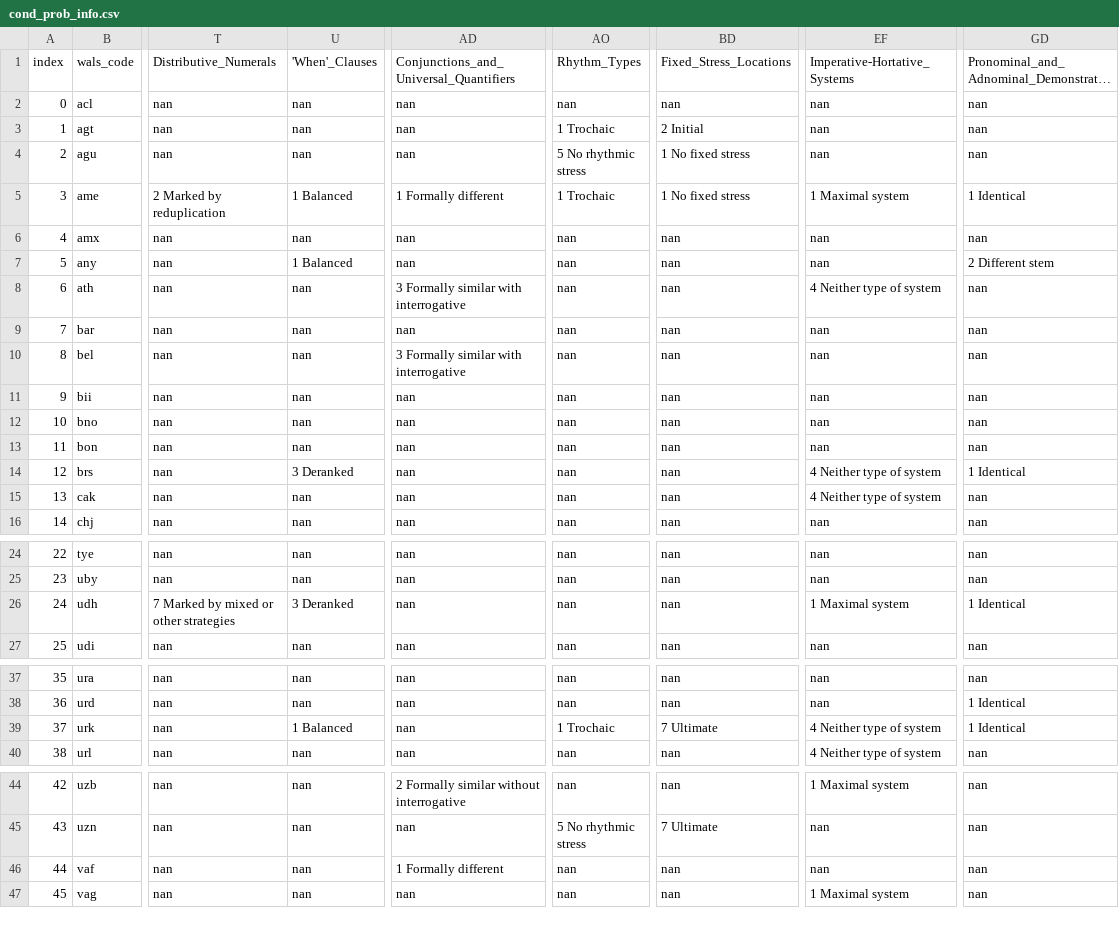
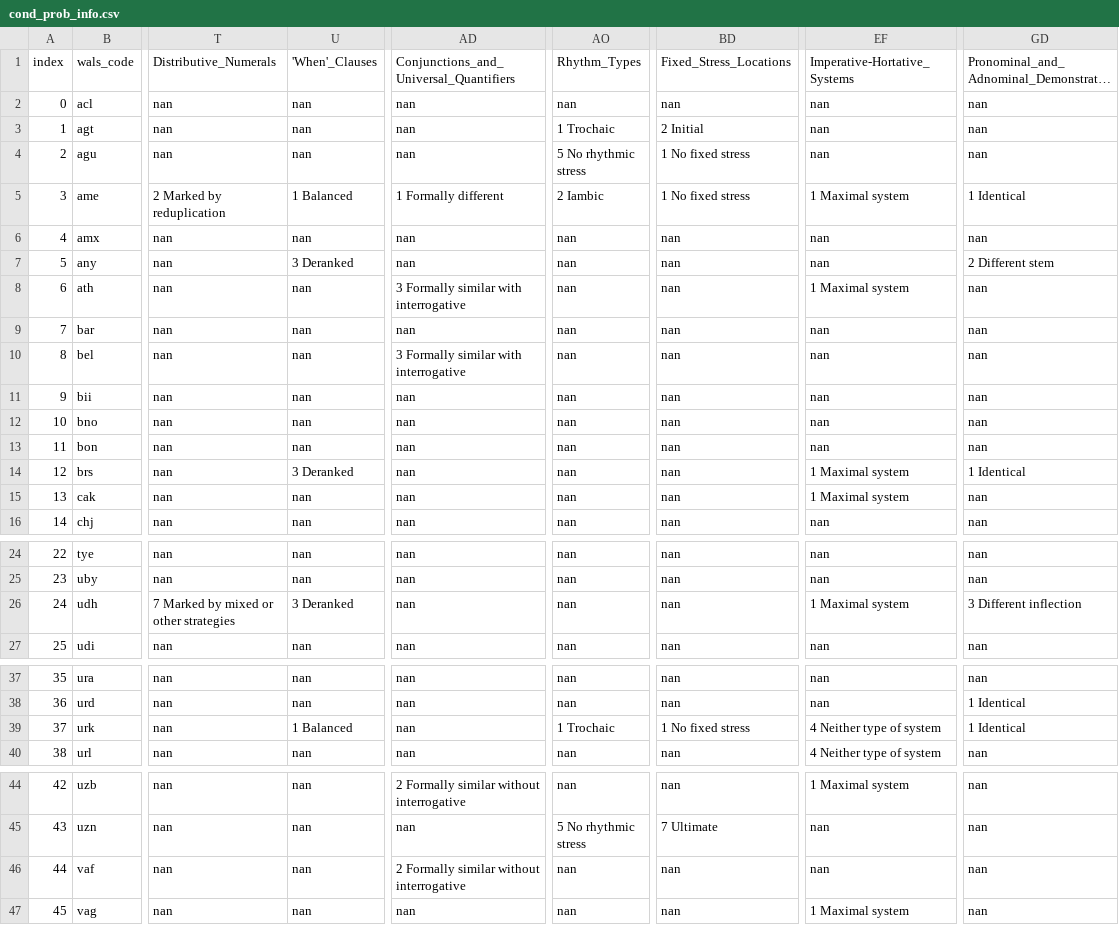
Before and after one commit to ufal/ST2020, a CSV file: outputs/cond_prob_info.csv, drawn as a sheet; only a part is shown, gaps mark what is left out; long unchanged cells end in …; the diff covers the shown part only; the diff names each change by its address in the sheet, - before the commit and + after, or states it on an @@ line.

```diff
--- a/outputs/cond_prob_info.csv
+++ b/outputs/cond_prob_info.csv
-AO5: 1 Trochaic
+AO5: 2 Iambic
-U7: 1 Balanced
+U7: 3 Deranked
-EF8: 4 Neither type of system
+EF8: 1 Maximal system
-EF14:EF15: 4 Neither type of system
+EF14:EF15: 1 Maximal system
-GD26: 1 Identical
+GD26: 3 Different inflection
-BD39: 7 Ultimate
+BD39: 1 No fixed stress
-AD46: 1 Formally different
+AD46: 2 Formally similar without interrogative
```
Also changed, not shown: 1 edited cell elsewhere in this file, 1 other file.
